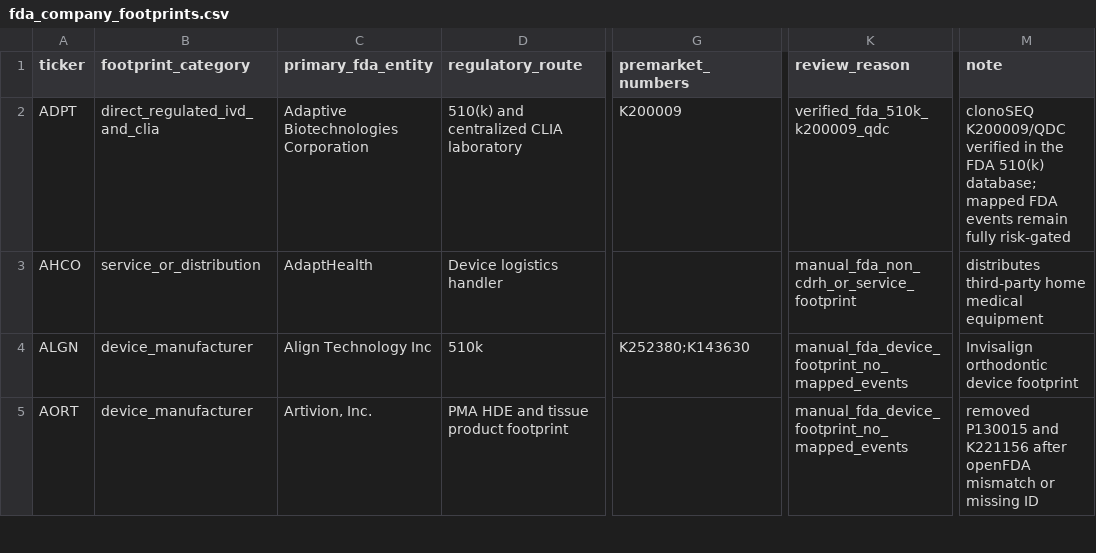
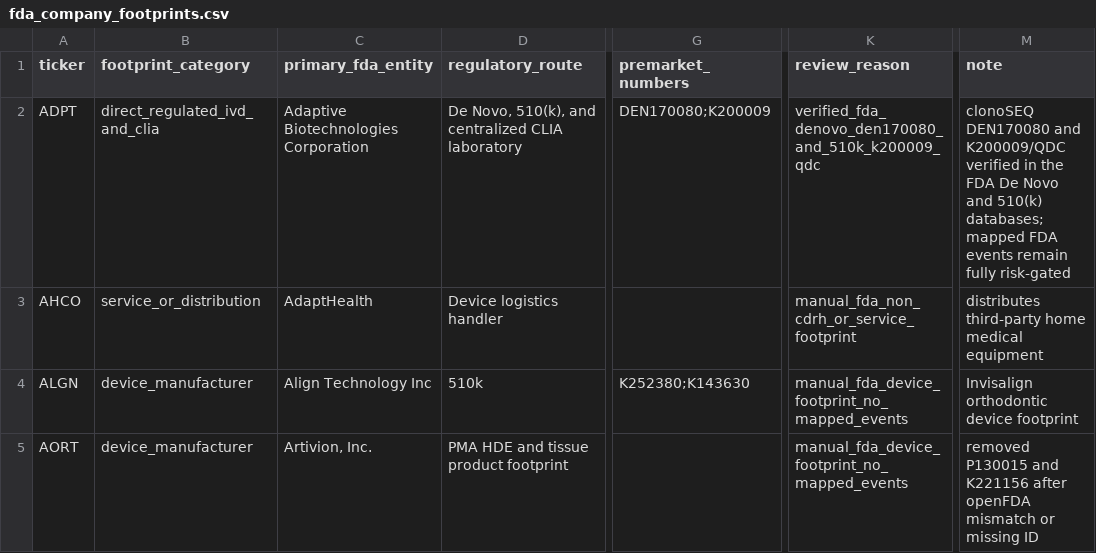
Before and after one commit to JLMPNEW/Staging_Scalper_System, a CSV file: med_devices/data/fda_company_footprints.csv, drawn as a sheet; only a part is shown, gaps mark what is left out; the diff covers the shown part only; the diff names each change by its address in the sheet, - before the commit and + after, or states it on an @@ line.

```diff
--- a/med_devices/data/fda_company_footprints.csv
+++ b/med_devices/data/fda_company_footprints.csv
-D2 (regulatory_route): 510(k) and centralized CLIA laboratory
+D2 (regulatory_route): De Novo, 510(k), and centralized CLIA laboratory
-G2 (premarket_numbers): K200009
+G2 (premarket_numbers): DEN170080;K200009
-K2 (review_reason): verified_fda_510k_k200009_qdc
+K2 (review_reason): verified_fda_denovo_den170080_and_510k_k200009_qdc
-M2 (note): clonoSEQ K200009/QDC verified in the FDA 510(k) database; mapped FDA…
+M2 (note): clonoSEQ DEN170080 and K200009/QDC verified in the FDA De Novo and 510(k) databases; mapped FDA…
```
Also changed, not shown: 9 edited cells elsewhere in this file, med_devices/data/fda_product_family_exposure.csv, med_devices/data/reimbursement_company_classifications.csv, 20 other files.
